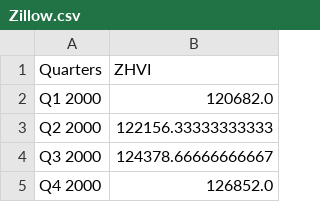
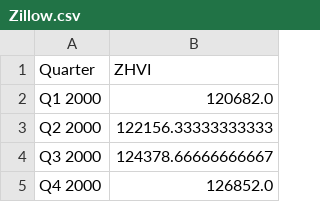
Before and after one commit to aditipurandare/MATH4750_final, a CSV file: Zillow.csv, drawn as a sheet; only a part is shown.

Commit message:
matricies for quarter x values

```diff
--- a/Zillow.csv
+++ b/Zillow.csv
@@ -1,2 +1,2 @@
-Quarters,ZHVI
+Quarter,ZHVI
 Q1 2000,120682.0
```
Also changed, not shown: 1 other file.
